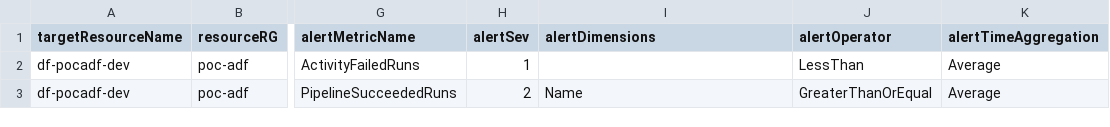
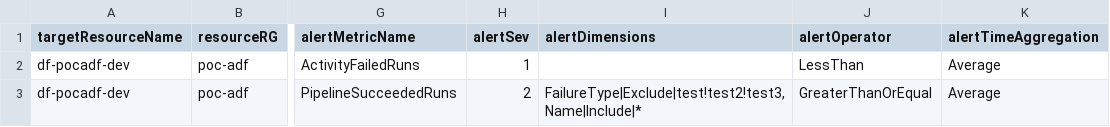
Before and after one commit to sebastienleroy59/testsyncrodevops, a CSV file: AlertsDefinitions/metricsAlerts.csv, drawn as a sheet; only a part is shown, gaps mark what is left out; the diff names each change by its address in the sheet, - before the commit and + after, or states it on an @@ line.

Commit message:
metricsedit

```diff
--- a/AlertsDefinitions/metricsAlerts.csv
+++ b/AlertsDefinitions/metricsAlerts.csv
-I3 (alertDimensions): Name
+I3 (alertDimensions): FailureType|Exclude|test!test2!test3,Name|Include|*
```
Also changed, not shown: 1 other file.
